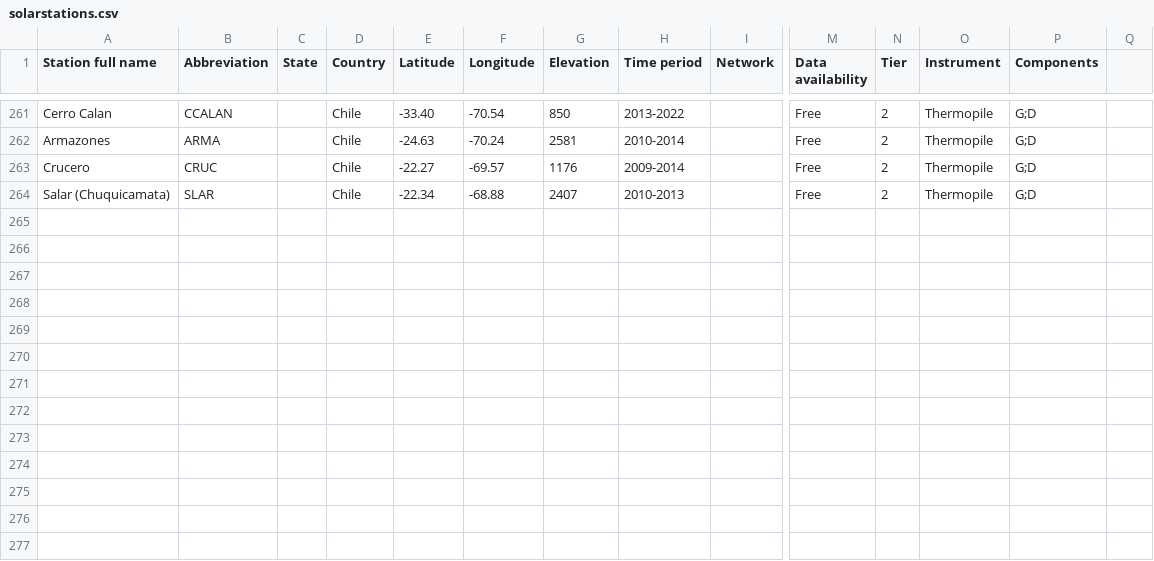
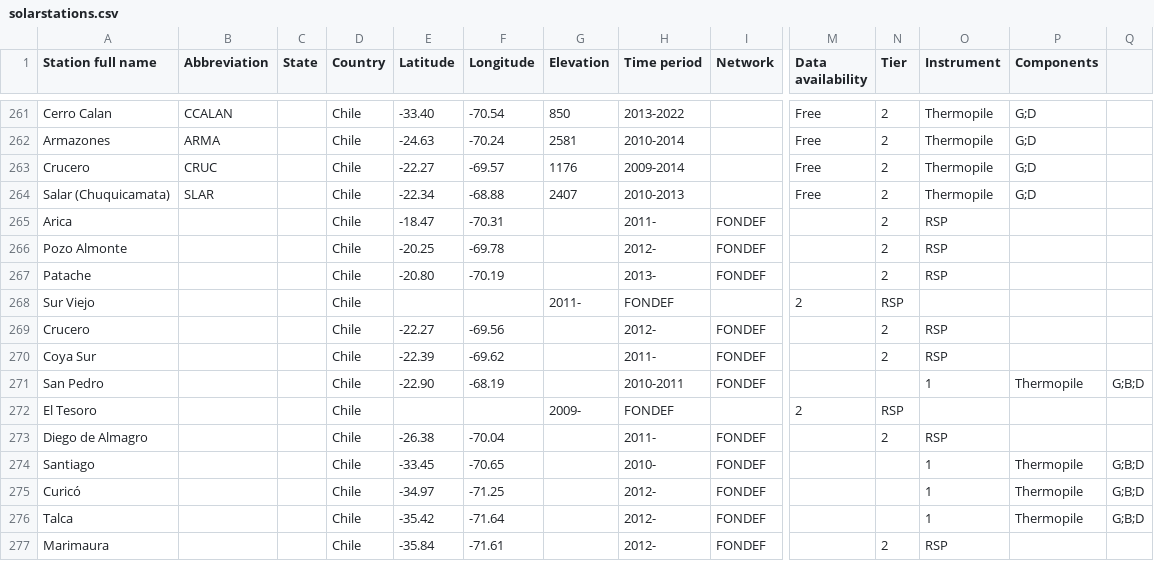
Before and after one commit to AssessingSolar/solarstations, a CSV file: solarstations.csv, drawn as a sheet; only a part is shown, gaps mark what is left out; rows hold the shown columns only; the diff names each change by its address in the sheet, - before the commit and + after, or states it on an @@ line.

Commit message:
Add FONDEF stations Chile

```diff
--- a/solarstations.csv
+++ b/solarstations.csv
+row 265: Arica |  |  | Chile | -18.47 | -70.31 |  | 2011- | FONDEF |  | 2 | RSP
+row 266: Pozo Almonte |  |  | Chile | -20.25 | -69.78 |  | 2012- | FONDEF |  | 2 | RSP
+row 267: Patache |  |  | Chile | -20.80 | -70.19 |  | 2013- | FONDEF |  | 2 | RSP
+row 268: Sur Viejo |  |  | Chile |  |  | 2011- | FONDEF |  | 2 | RSP
+row 269: Crucero |  |  | Chile | -22.27 | -69.56 |  | 2012- | FONDEF |  | 2 | RSP
+row 270: Coya Sur |  |  | Chile | -22.39 | -69.62 |  | 2011- | FONDEF |  | 2 | RSP
+row 271: San Pedro |  |  | Chile | -22.90 | -68.19 |  | 2010-2011 | FONDEF |  |  | 1 | Thermopile | G;B;D
+row 272: El Tesoro |  |  | Chile |  |  | 2009- | FONDEF |  | 2 | RSP
+row 273: Diego de Almagro |  |  | Chile | -26.38 | -70.04 |  | 2011- | FONDEF |  | 2 | RSP
+row 274: Santiago |  |  | Chile | -33.45 | -70.65 |  | 2010- | FONDEF |  |  | 1 | Thermopile | G;B;D
+row 275: Curicó |  |  | Chile | -34.97 | -71.25 |  | 2012- | FONDEF |  |  | 1 | Thermopile | G;B;D
+row 276: Talca |  |  | Chile | -35.42 | -71.64 |  | 2012- | FONDEF |  |  | 1 | Thermopile | G;B;D
+row 277: Marimaura |  |  | Chile | -35.84 | -71.61 |  | 2012- | FONDEF |  | 2 | RSP
```
